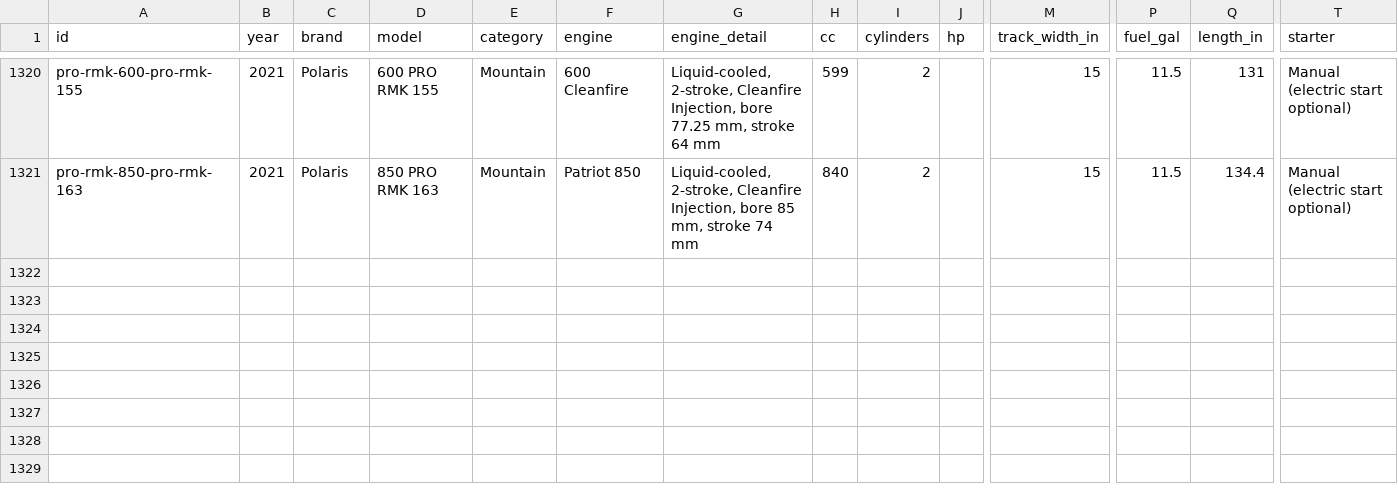
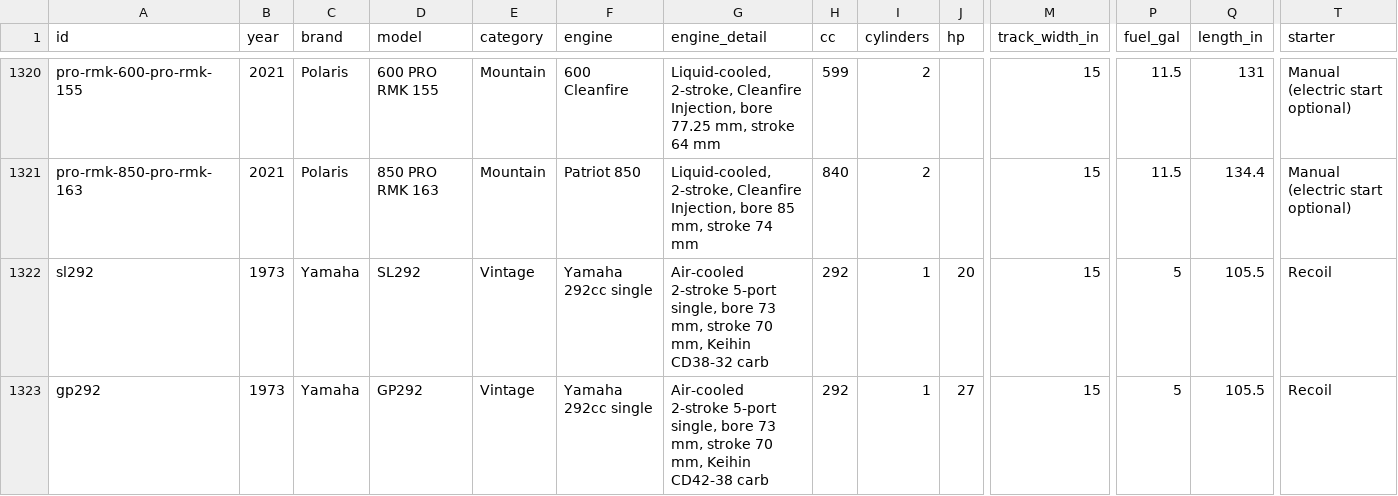
Before and after one commit to JonesT1986/SledSpecs, a CSV file: data/sleds.csv, drawn as a sheet; only a part is shown, gaps mark what is left out; rows hold the shown columns only; the diff names each change by its address in the sheet, - before the commit and + after, or states it on an @@ line.

```diff
--- a/data/sleds.csv
+++ b/data/sleds.csv
+row 1322: sl292 | 1973 | Yamaha | SL292 | Vintage | Yamaha 292cc single | Air-cooled 2-stroke 5-port single, bore 73 mm, stroke 70 mm, Keihin CD38-32 carb | 292 | 1 | 20 | 15 | 5 | 105.5 | Recoil
+row 1323: gp292 | 1973 | Yamaha | GP292 | Vintage | Yamaha 292cc single | Air-cooled 2-stroke 5-port single, bore 73 mm, stroke 70 mm, Keihin CD42-38 carb | 292 | 1 | 27 | 15 | 5 | 105.5 | Recoil
```
Also changed, not shown: data/corrections.csv.
